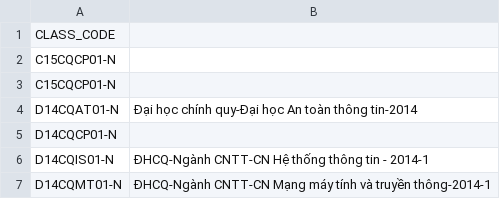
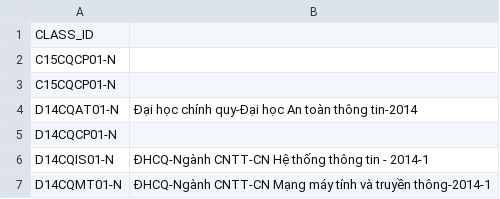
Before and after one commit to ptit-app/Android-App, a CSV file: Project/app/src/main/assets/class.csv, drawn as a sheet; only a part is shown.

```diff
--- a/Project/app/src/main/assets/class.csv
+++ b/Project/app/src/main/assets/class.csv
@@ -1,2 +1,2 @@
-CLASS_CODE|
+CLASS_ID|
 C15CQCP01-N|
```
Also changed, not shown: 14 other files.
